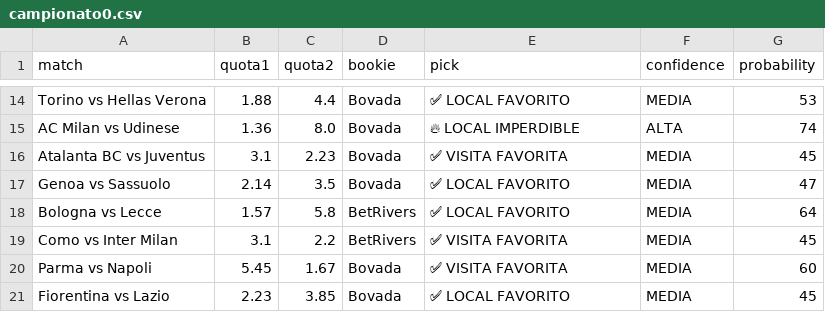
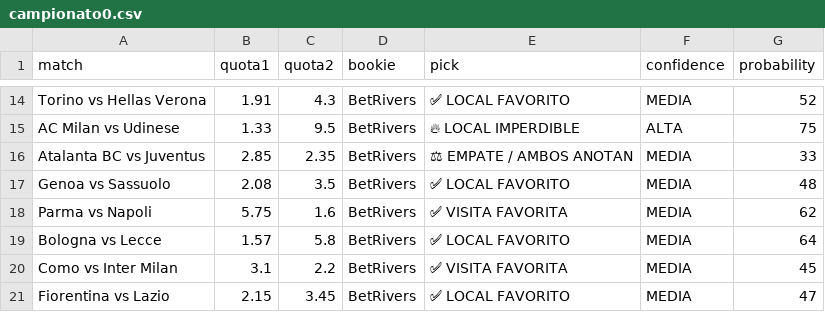
Before and after one commit to bernardinojosse/ia-deportiva-pro, a CSV file: campionati/campionato0.csv, drawn as a sheet; only a part is shown, gaps mark what is left out; removed rows and columns are numbered as before the commit, all else as after; the diff covers the shown part only; the diff names each change by its address in the sheet, - before the commit and + after, or states it on an @@ line.

```diff
--- a/campionati/campionato0.csv
+++ b/campionati/campionato0.csv
-B14 (quota1): 1.88
+B14 (quota1): 1.91
-C14 (quota2): 4.4
+C14 (quota2): 4.3
-D14:D17 (bookie): Bovada
+D14:D17 (bookie): BetRivers
-G14 (probability): 53
+G14 (probability): 52
-B15 (quota1): 1.36
+B15 (quota1): 1.33
-C15 (quota2): 8.0
+C15 (quota2): 9.5
-G15 (probability): 74
+G15 (probability): 75
-B16 (quota1): 3.1
+B16 (quota1): 2.85
-C16 (quota2): 2.23
+C16 (quota2): 2.35
-E16 (pick): ✅ VISITA FAVORITA
+E16 (pick): ⚖ EMPATE / AMBOS ANOTAN
-G16 (probability): 45
+G16 (probability): 33
-B17 (quota1): 2.14
+B17 (quota1): 2.08
-G17 (probability): 47
+G17 (probability): 48
+row 18: Parma vs Napoli | 5.75 | 1.6 | BetRivers | ✅ VISITA FAVORITA | MEDIA | 62
-row 20: Parma vs Napoli | 5.45 | 1.67 | Bovada | ✅ VISITA FAVORITA | MEDIA | 60
-B21 (quota1): 2.23
+B21 (quota1): 2.15
-C21 (quota2): 3.85
+C21 (quota2): 3.45
-D21 (bookie): Bovada
+D21 (bookie): BetRivers
-G21 (probability): 45
+G21 (probability): 47
```
Also changed, not shown: 1 added row, 1 removed row and 36 edited cells elsewhere in this file, campionati/campionato01.csv, campionati/campionato06.csv.
